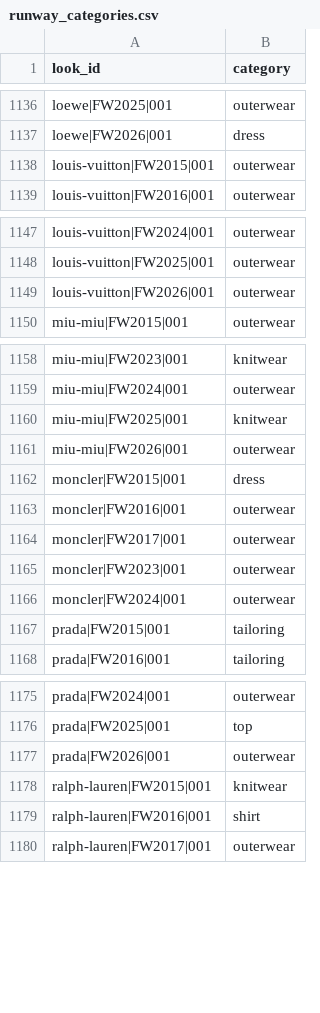
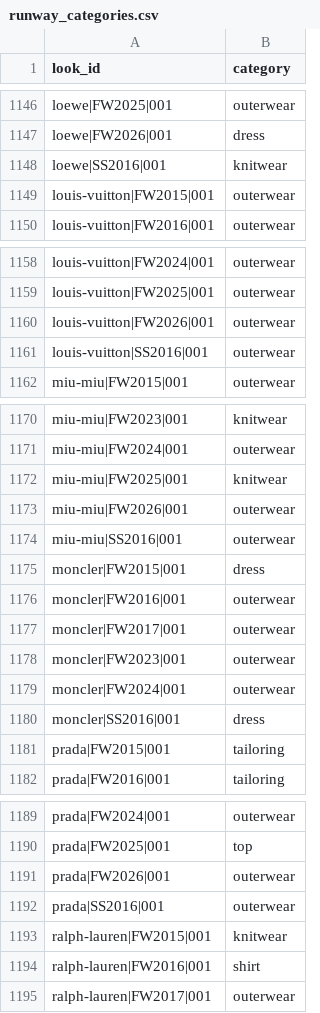
Before and after one commit to pravitkochar/Fashion_Finance, a CSV file: Trickle_Down/data/runway/runway_categories.csv, drawn as a sheet; only a part is shown, gaps mark what is left out; the diff covers the shown part only.

```diff
--- a/Trickle_Down/data/runway/runway_categories.csv
+++ b/Trickle_Down/data/runway/runway_categories.csv
@@ -1137,2 +1147,3 @@ loewe|FW2025|001,outerwear
 loewe|FW2026|001,dress
+loewe|SS2016|001,knitwear
 louis-vuitton|FW2015|001,outerwear
@@ -1149,2 +1160,3 @@ louis-vuitton|FW2025|001,outerwear
 louis-vuitton|FW2026|001,outerwear
+louis-vuitton|SS2016|001,outerwear
 miu-miu|FW2015|001,outerwear
@@ -1161,2 +1173,3 @@ miu-miu|FW2025|001,knitwear
 miu-miu|FW2026|001,outerwear
+miu-miu|SS2016|001,outerwear
 moncler|FW2015|001,dress
@@ -1166,2 +1179,3 @@ moncler|FW2023|001,outerwear
 moncler|FW2024|001,outerwear
+moncler|SS2016|001,dress
 prada|FW2015|001,tailoring
@@ -1177,2 +1191,3 @@ prada|FW2025|001,top
 prada|FW2026|001,outerwear
+prada|SS2016|001,outerwear
 ralph-lauren|FW2015|001,knitwear
```
Also changed, not shown: 15 added rows elsewhere in this file, Trickle_Down/data/runway/_tag_log.csv, Trickle_Down/data/runway/runway_colors.csv, 6 other files.
